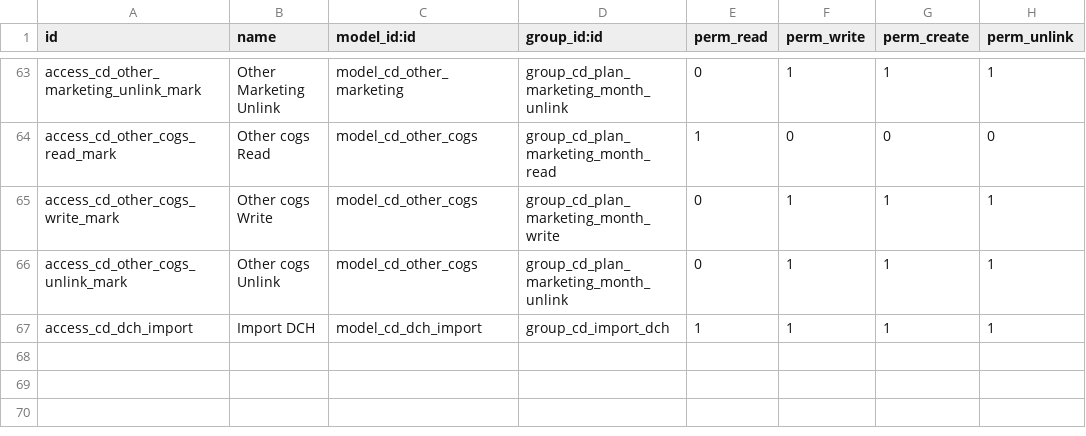
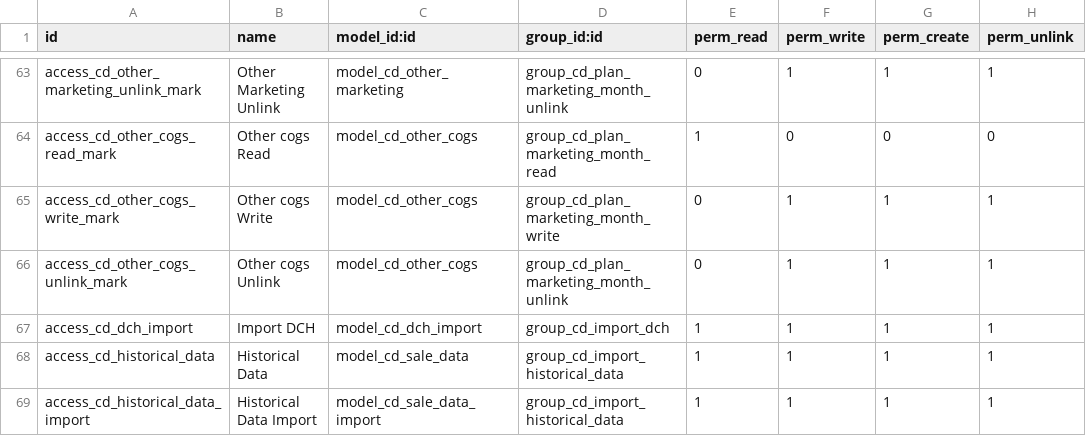
Before and after one commit to mkieszek/openerp-cederroth, a CSV file: cederroth_palanning/security/ir.model.access.csv, drawn as a sheet; only a part is shown, gaps mark what is left out; the diff names each change by its address in the sheet, - before the commit and + after, or states it on an @@ line.

```diff
--- a/cederroth_palanning/security/ir.model.access.csv
+++ b/cederroth_palanning/security/ir.model.access.csv
+row 68: access_cd_historical_data | Historical Data | model_cd_sale_data | group_cd_import_historical_data | 1 | 1 | 1 | 1
+row 69: access_cd_historical_data_import | Historical Data Import | model_cd_sale_data_import | group_cd_import_historical_data | 1 | 1 | 1 | 1
```
Also changed, not shown: 19 other files.
